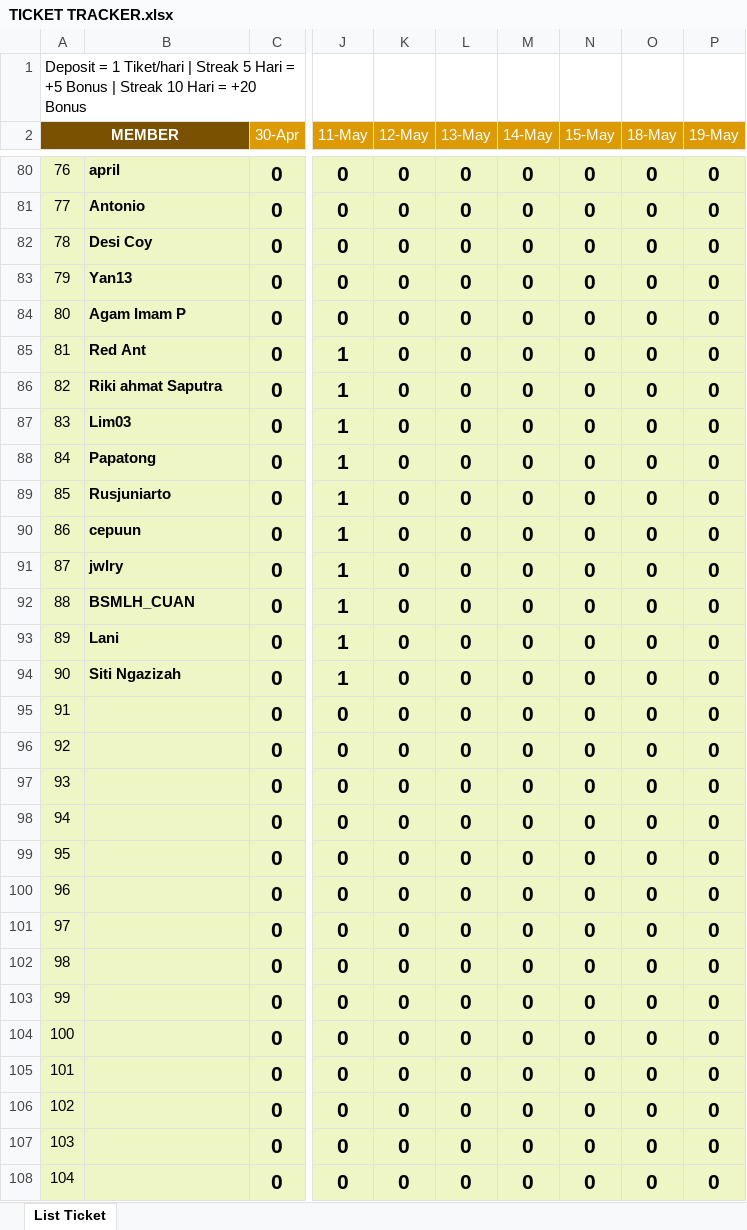
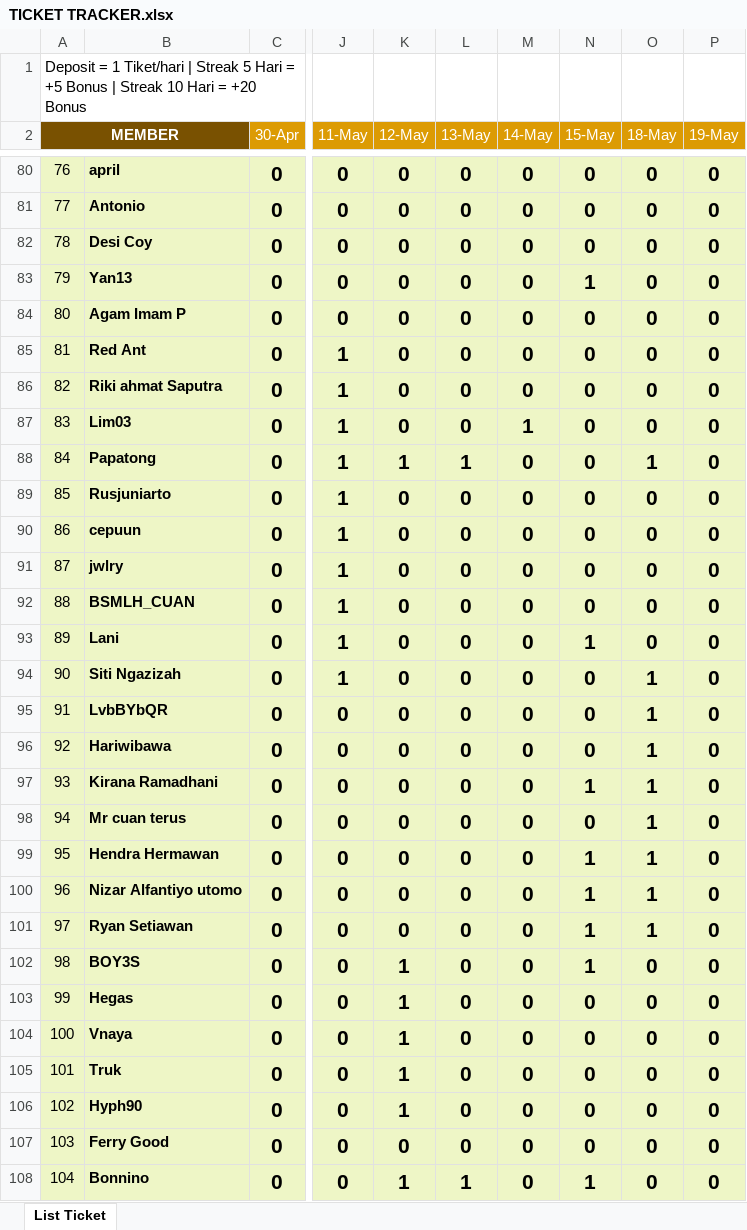
Before and after one commit to analystkael/tickettracker, an Excel workbook: TICKET TRACKER.xlsx, sheet List Ticket, drawn as a sheet; only a part is shown, gaps mark what is left out; values as stored, in another font and other column widths than the file's, no borders; the diff covers the shown part only; the diff names each change by its address in the sheet, - before the commit and + after, or states it on an @@ line.

```diff
--- a/TICKET TRACKER.xlsx (sheet List Ticket)
+++ b/TICKET TRACKER.xlsx (sheet List Ticket)
-N83 (15-May): 0
+N83 (15-May): 1
-M87 (14-May): 0
+M87 (14-May): 1
-K88 (12-May): 0
+K88 (12-May): 1
-L88 (13-May): 0
+L88 (13-May): 1
-O88 (18-May): 0
+O88 (18-May): 1
-N93 (15-May): 0
+N93 (15-May): 1
-O94:O101 (18-May): 0
+O94:O101 (18-May): 1
-B95: (empty)
+B95: LvbBYbQR
-B96: (empty)
+B96: Hariwibawa
-B97: (empty)
+B97: Kirana Ramadhani
-N97 (15-May): 0
+N97 (15-May): 1
-B98: (empty)
+B98: Mr cuan terus
-B99: (empty)
+B99: Hendra Hermawan
-N99:N102 (15-May): 0
+N99:N102 (15-May): 1
-B100: (empty)
+B100: Nizar Alfantiyo utomo
-B101: (empty)
+B101: Ryan Setiawan
-B102: (empty)
+B102: BOY3S
-K102:K106 (12-May): 0
+K102:K106 (12-May): 1
-B103: (empty)
+B103: Hegas
-B104: (empty)
+B104: Vnaya
-B105: (empty)
+B105: Truk
-B106: (empty)
+B106: Hyph90
-B107: (empty)
+B107: Ferry Good
-B108: (empty)
+B108: Bonnino
-K108 (12-May): 0
+K108 (12-May): 1
-L108 (13-May): 0
+L108 (13-May): 1
-N108 (15-May): 0
+N108 (15-May): 1
```
Also changed, not shown: 134 edited cells elsewhere in this sheet, TICKET_TRACKER.xlsx.
